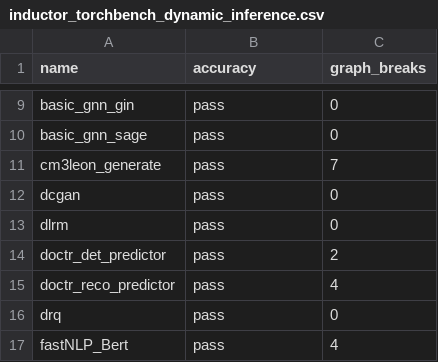
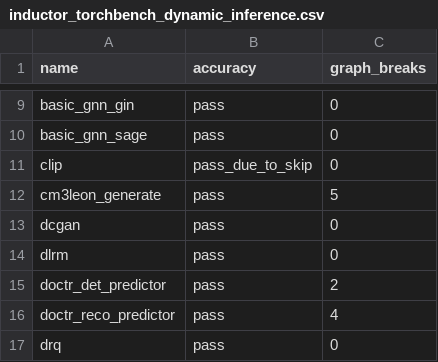
Before and after one commit to AaronWang04/pytorch, a CSV file: benchmarks/dynamo/ci_expected_accuracy/inductor_torchbench_dynamic_inference.csv, drawn as a sheet; only a part is shown, gaps mark what is left out; the shorter side is filled out with more unchanged rows.

```diff
--- a/benchmarks/dynamo/ci_expected_accuracy/inductor_torchbench_dynamic_inference.csv
+++ b/benchmarks/dynamo/ci_expected_accuracy/inductor_torchbench_dynamic_inference.csv
@@ -10,3 +10,4 @@ basic_gnn_gin,pass,0
 basic_gnn_sage,pass,0
-cm3leon_generate,pass,7
+clip,pass_due_to_skip,0
+cm3leon_generate,pass,5
 dcgan,pass,0
```
Also changed, not shown: benchmarks/dynamo/ci_expected_accuracy/inductor_torchbench_dynamic_training.csv, benchmarks/dynamo/ci_expected_accuracy/inductor_torchbench_inference.csv, 8 other files.
